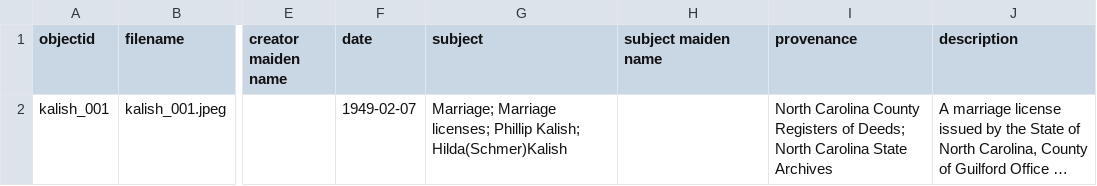
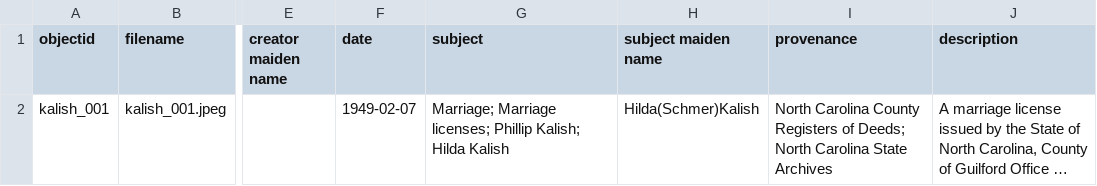
Before and after one commit to oliviamkalish-eng/Hildas_Archive, a CSV file: _data/metadata-template.csv, drawn as a sheet; only a part is shown, gaps mark what is left out; long unchanged cells end in …; the diff names each change by its address in the sheet, - before the commit and + after, or states it on an @@ line.

Commit message:
Update metadata-template.csv

```diff
--- a/_data/metadata-template.csv
+++ b/_data/metadata-template.csv
-G2 (subject): …Phillip Kalish; Hilda(Schmer)Kalish
+G2 (subject): …Phillip Kalish; Hilda Kalish
-H2 (subject maiden name): (empty)
+H2 (subject maiden name): Hilda(Schmer)Kalish
```
